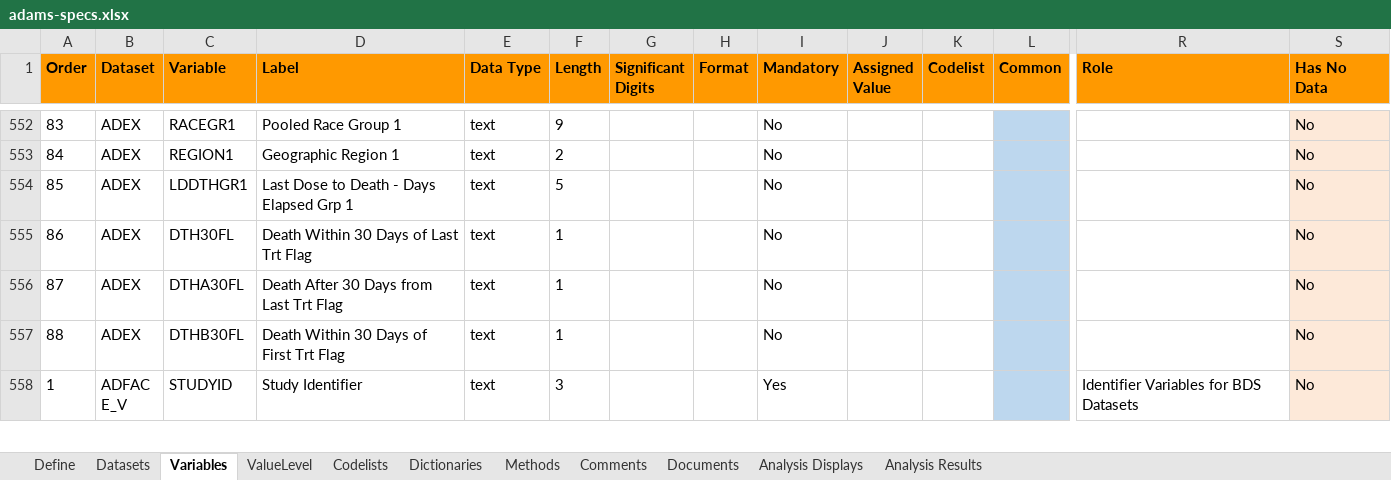
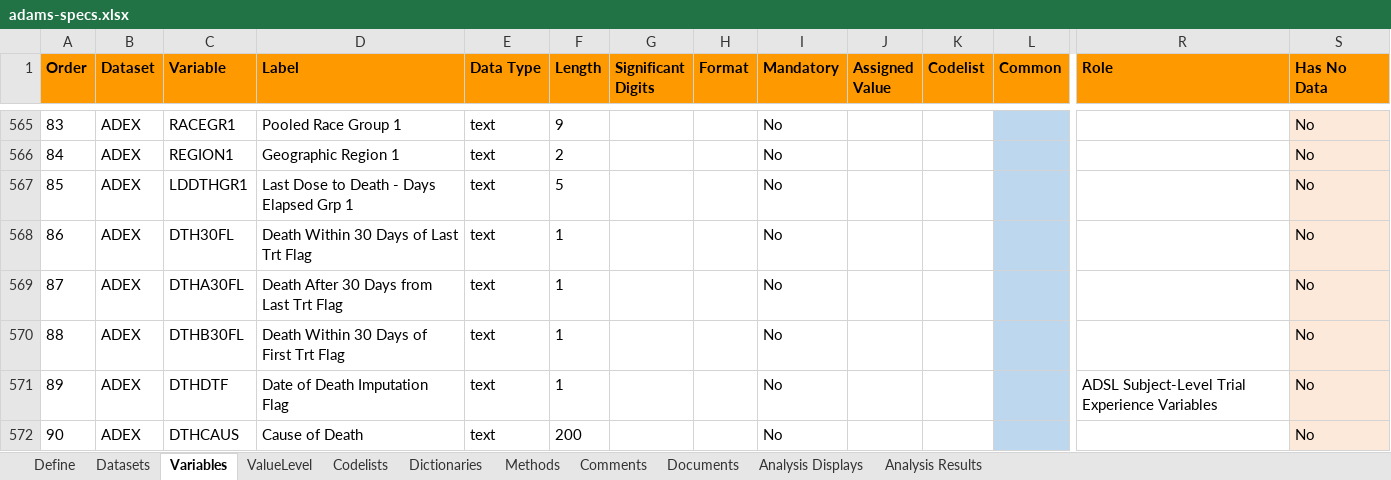
Before and after one commit to pharmaverse/pharmaverseadam, an Excel workbook: inst/extdata/adams-specs.xlsx, sheet Variables, drawn as a sheet; only a part is shown, gaps mark what is left out; the shorter side is filled out with more unchanged rows; values as stored, in another font and other column widths than the file's, no borders; rows hold the shown columns only; the diff covers the shown part only; the diff names each change by its address in the sheet, - before the commit and + after, or states it on an @@ line.

```diff
--- a/inst/extdata/adams-specs.xlsx (sheet Variables)
+++ b/inst/extdata/adams-specs.xlsx (sheet Variables)
@@ column A (Order) renumbered between rows 292 and 976 @@
+row 571: 89 | ADEX | DTHDTF | Date of Death Imputation Flag | text | 1 |  |  | No |  |  |  | ADSL Subject-Level Trial Experience Variables | No
+row 572: 90 | ADEX | DTHCAUS | Cause of Death | text | 200 |  |  | No |  |  |  |  | No
```
Also changed, not shown: 47 added rows and 1 moved row elsewhere in this sheet, 46 other files.
